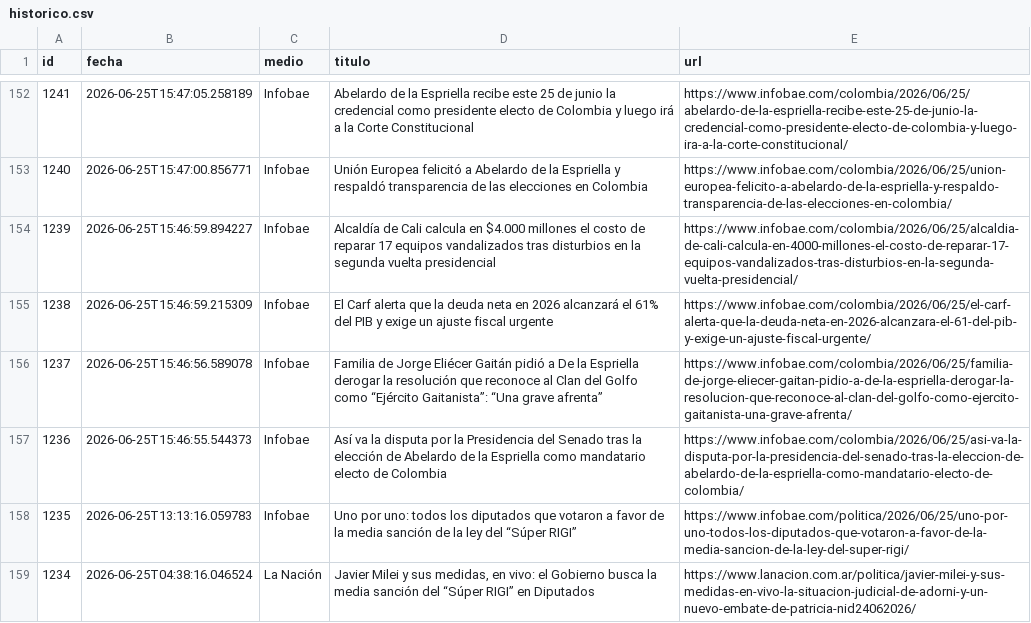
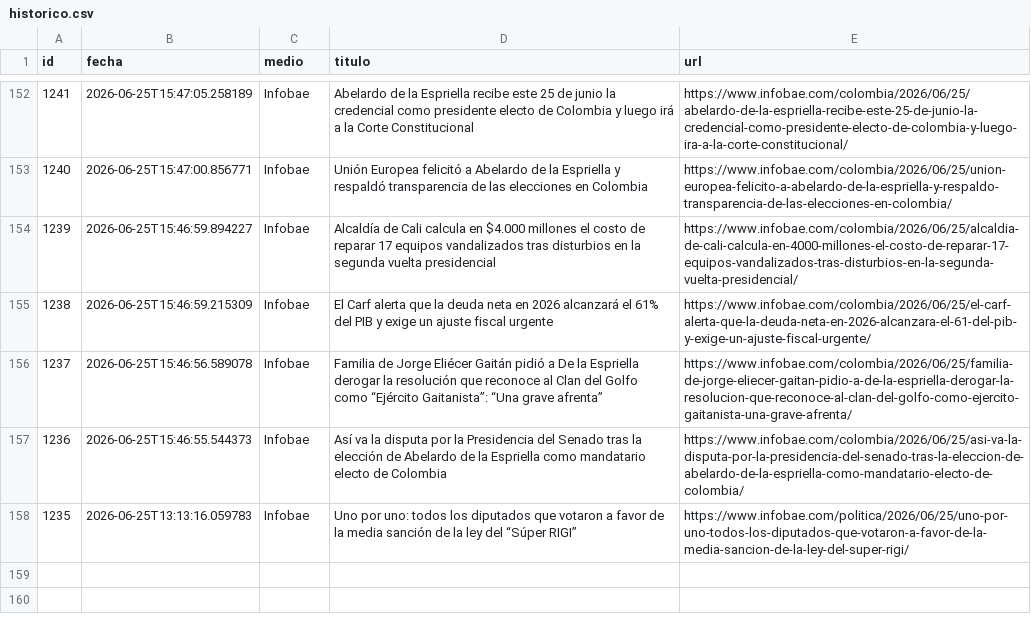
Before and after one commit to ElvisChatzky/BusProyect, a CSV file: data/historico.csv, drawn as a sheet; only a part is shown, gaps mark what is left out.

```diff
--- a/data/historico.csv
+++ b/data/historico.csv
@@ -158,2 +158 @@ id,fecha,medio,titulo,url
 1235,2026-06-25T13:13:16.059783,Infobae,Uno por uno: todos los diputados que votaron a favor de la media sanción de la ley del “Súper RIGI”,https://www.infobae.com/politica/2026/06/25/uno-por-uno-todos-los-diputados-que-votaron-a-favor-de-la-media-sancion-de-la-ley-del-super-rigi/
-1234,2026-06-25T04:38:16.046524,La Nación,"Javier Milei y sus medidas, en vivo: el Gobierno busca la media sanción del “Súper RIGI” en Diputados",https://www.lanacion.com.ar/politica/javier-milei-y-sus-medidas-en-vivo-la-situacion-judicial-de-adorni-y-un-nuevo-embate-de-patricia-nid24062026/
```
Also changed, not shown: 1 other file.
